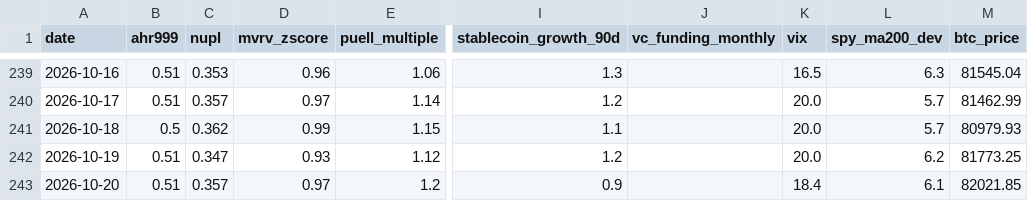
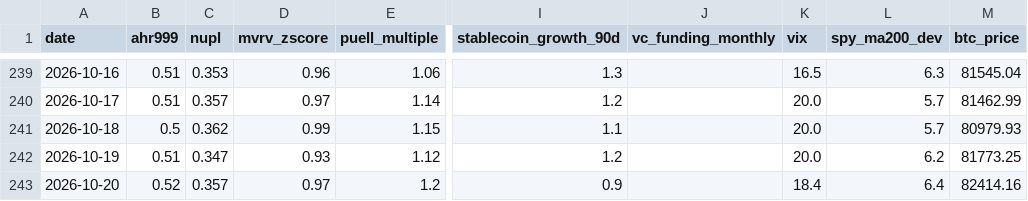
Before and after one commit to June911/personal-site, a CSV file: indicators/history.csv, drawn as a sheet; only a part is shown, gaps mark what is left out; the diff names each change by its address in the sheet, - before the commit and + after, or states it on an @@ line.

```diff
--- a/indicators/history.csv
+++ b/indicators/history.csv
-B243 (ahr999): 0.51
+B243 (ahr999): 0.52
-L243 (spy_ma200_dev): 6.1
+L243 (spy_ma200_dev): 6.4
-M243 (btc_price): 82021.85
+M243 (btc_price): 82414.16
```
Also changed, not shown: 1 other file.
